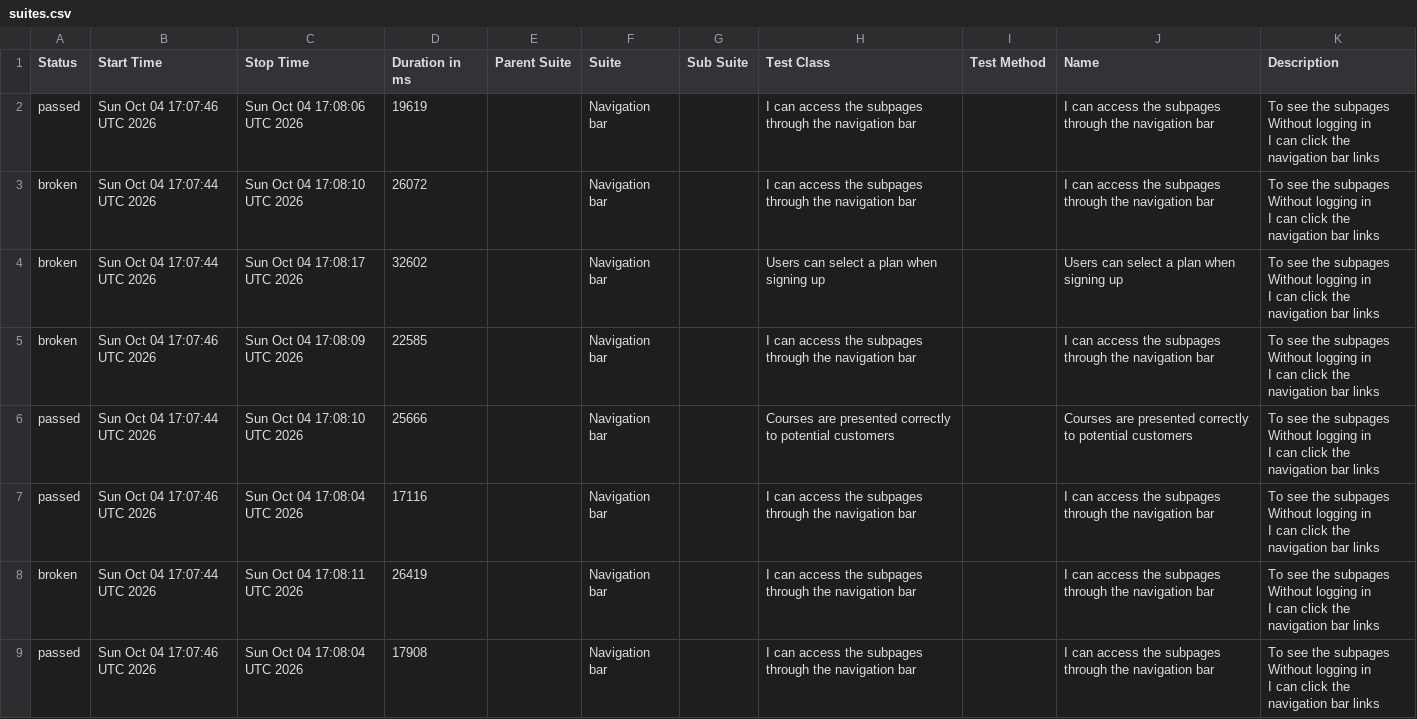
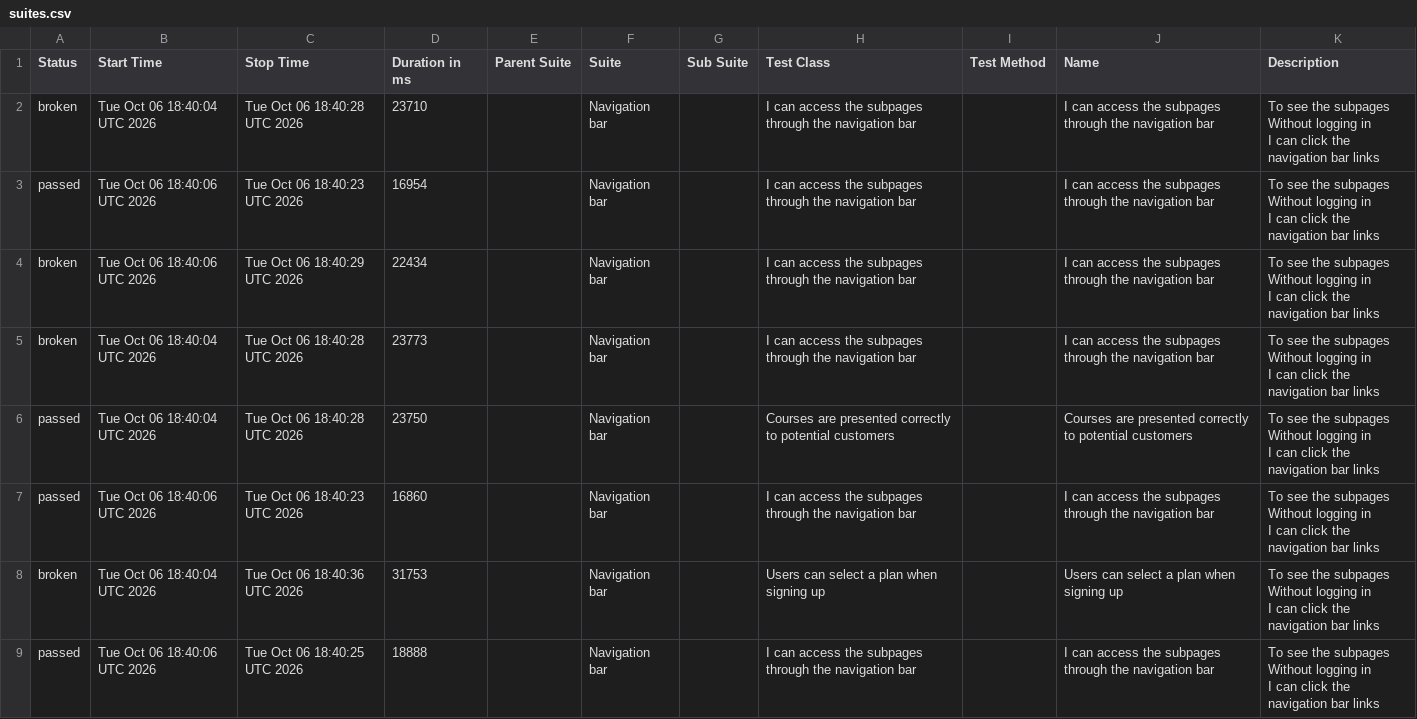
Before and after one commit to ingmarcela27/ci-reporting-building-block, a CSV file: allureReport/data/suites.csv, drawn as a sheet.

```diff
--- a/allureReport/data/suites.csv
+++ b/allureReport/data/suites.csv
@@ -1,25 +1,25 @@
 "Status","Start Time","Stop Time","Duration in ms","Parent Suite","Suite","Sub Suite","Test Class","Test Method","Name","Description"
-"passed","Sun Oct 04 17:07:46 UTC 2026","Sun Oct 04 17:08:06 UTC 2026","19619","","Navigation bar","","I can access the subpages through the navigation bar","","I can access the subpages through the navigation bar","  To see the subpages
-  Without logging in
-  I can click the navigation bar links"
-"broken","Sun Oct 04 17:07:44 UTC 2026","Sun Oct 04 17:08:10 UTC 2026","26072","","Navigation bar","","I can access the subpages through the navigation bar","","I can access the subpages through the navigation bar","  To see the subpages
-  Without logging in
-  I can click the navigation bar links"
-"broken","Sun Oct 04 17:07:44 UTC 2026","Sun Oct 04 17:08:17 UTC 2026","32602","","Navigation bar","","Users can select a plan when signing up","","Users can select a plan when signing up","  To see the subpages
-  Without logging in
-  I can click the navigation bar links"
-"broken","Sun Oct 04 17:07:46 UTC 2026","Sun Oct 04 17:08:09 UTC 2026","22585","","Navigation bar","","I can access the subpages through the navigation bar","","I can access the subpages through the navigation bar","  To see the subpages
-  Without logging in
-  I can click the navigation bar links"
-"passed","Sun Oct 04 17:07:44 UTC 2026","Sun Oct 04 17:08:10 UTC 2026","25666","","Navigation bar","","Courses are presented correctly to potential customers","","Courses are presented correctly to potential customers","  To see the subpages
-  Without logging in
-  I can click the navigation bar links"
-"passed","Sun Oct 04 17:07:46 UTC 2026","Sun Oct 04 17:08:04 UTC 2026","17116","","Navigation bar","","I can access the subpages through the navigation bar","","I can access the subpages through the navigation bar","  To see the subpages
-  Without logging in
-  I can click the navigation bar links"
-"broken","Sun Oct 04 17:07:44 UTC 2026","Sun Oct 04 17:08:11 UTC 2026","26419","","Navigation bar","","I can access the subpages through the navigation bar","","I can access the subpages through the navigation bar","  To see the subpages
-  Without logging in
-  I can click the navigation bar links"
-"passed","Sun Oct 04 17:07:46 UTC 2026","Sun Oct 04 17:08:04 UTC 2026","17908","","Navigation bar","","I can access the subpages through the navigation bar","","I can access the subpages through the navigation bar","  To see the subpages
-  Without logging in
-  I can click the navigation bar links"
+"broken","Tue Oct 06 18:40:04 UTC 2026","Tue Oct 06 18:40:28 UTC 2026","23710","","Navigation bar","","I can access the subpages through the navigation bar","","I can access the subpages through the navigation bar","  To see the subpages
+  Without logging in
+  I can click the navigation bar links"
+"passed","Tue Oct 06 18:40:06 UTC 2026","Tue Oct 06 18:40:23 UTC 2026","16954","","Navigation bar","","I can access the subpages through the navigation bar","","I can access the subpages through the navigation bar","  To see the subpages
+  Without logging in
+  I can click the navigation bar links"
+"broken","Tue Oct 06 18:40:06 UTC 2026","Tue Oct 06 18:40:29 UTC 2026","22434","","Navigation bar","","I can access the subpages through the navigation bar","","I can access the subpages through the navigation bar","  To see the subpages
+  Without logging in
+  I can click the navigation bar links"
+"broken","Tue Oct 06 18:40:04 UTC 2026","Tue Oct 06 18:40:28 UTC 2026","23773","","Navigation bar","","I can access the subpages through the navigation bar","","I can access the subpages through the navigation bar","  To see the subpages
+  Without logging in
+  I can click the navigation bar links"
+"passed","Tue Oct 06 18:40:04 UTC 2026","Tue Oct 06 18:40:28 UTC 2026","23750","","Navigation bar","","Courses are presented correctly to potential customers","","Courses are presented correctly to potential customers","  To see the subpages
+  Without logging in
+  I can click the navigation bar links"
+"passed","Tue Oct 06 18:40:06 UTC 2026","Tue Oct 06 18:40:23 UTC 2026","16860","","Navigation bar","","I can access the subpages through the navigation bar","","I can access the subpages through the navigation bar","  To see the subpages
+  Without logging in
+  I can click the navigation bar links"
+"broken","Tue Oct 06 18:40:04 UTC 2026","Tue Oct 06 18:40:36 UTC 2026","31753","","Navigation bar","","Users can select a plan when signing up","","Users can select a plan when signing up","  To see the subpages
+  Without logging in
+  I can click the navigation bar links"
+"passed","Tue Oct 06 18:40:06 UTC 2026","Tue Oct 06 18:40:25 UTC 2026","18888","","Navigation bar","","I can access the subpages through the navigation bar","","I can access the subpages through the navigation bar","  To see the subpages
+  Without logging in
+  I can click the navigation bar links"
```
Also changed, not shown: 41 other files.
